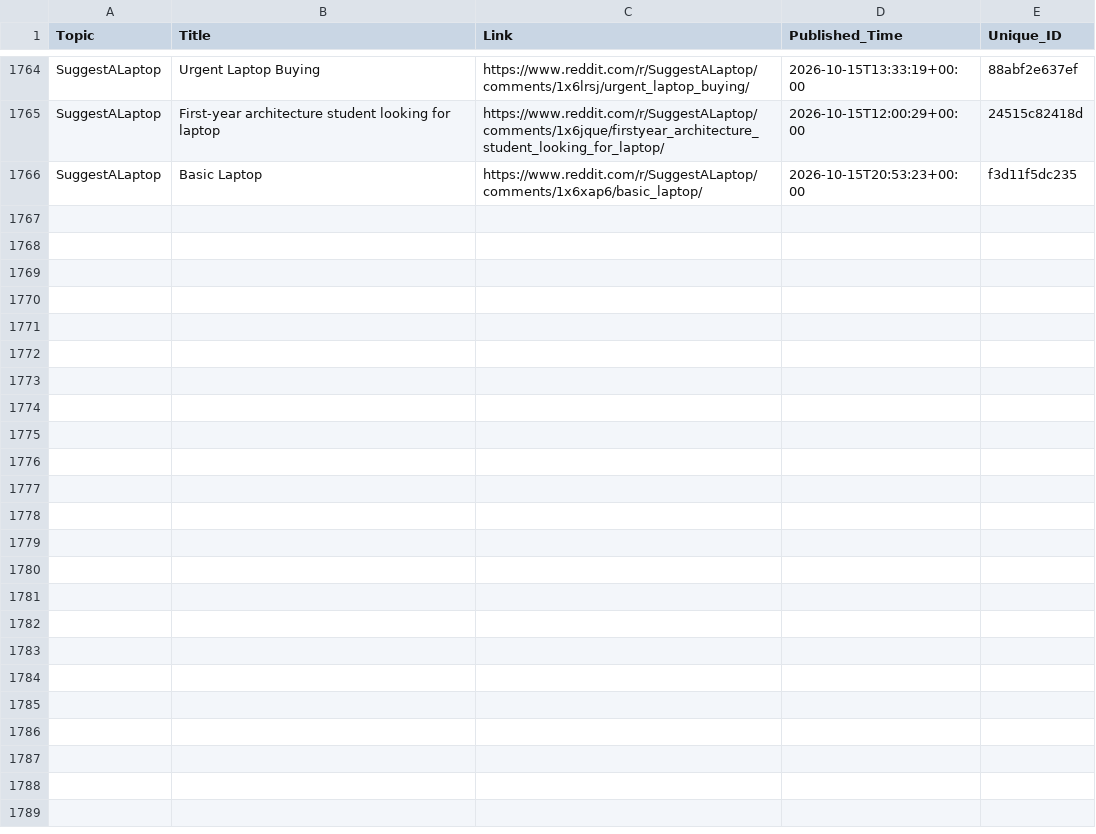
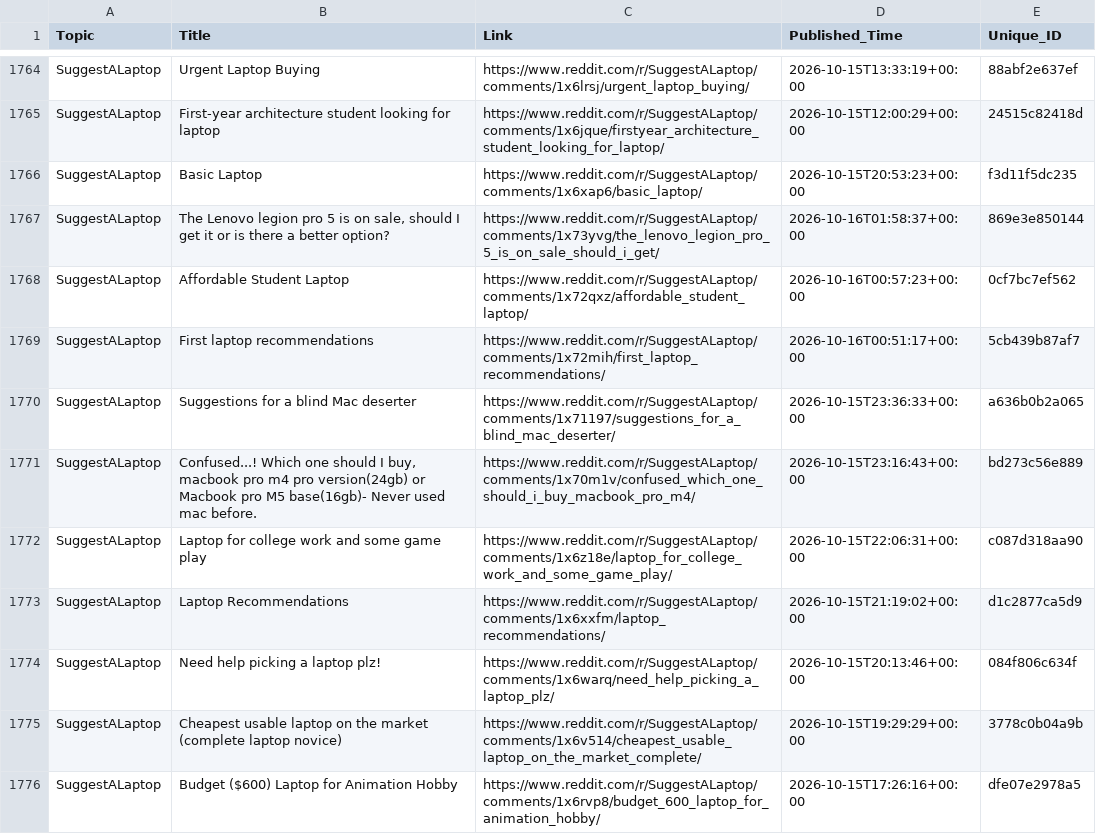
Before and after one commit to sidhu2690/EB_reddit, a CSV file: posts.csv, drawn as a sheet; only a part is shown, gaps mark what is left out; the diff names each change by its address in the sheet, - before the commit and + after, or states it on an @@ line.

```diff
--- a/posts.csv
+++ b/posts.csv
+row 1767: SuggestALaptop | The Lenovo legion pro 5 is on sale, should I get it or is there a better option? | https://www.reddit.com/r/SuggestALaptop/comments/1x73yvg/the_lenovo_legion_pro_5_is_on_sale_should_i_get/ | 2026-10-16T01:58:37+00:00 | 869e3e850144
+row 1768: SuggestALaptop | Affordable Student Laptop | https://www.reddit.com/r/SuggestALaptop/comments/1x72qxz/affordable_student_laptop/ | 2026-10-16T00:57:23+00:00 | 0cf7bc7ef562
+row 1769: SuggestALaptop | First laptop recommendations | https://www.reddit.com/r/SuggestALaptop/comments/1x72mih/first_laptop_recommendations/ | 2026-10-16T00:51:17+00:00 | 5cb439b87af7
+row 1770: SuggestALaptop | Suggestions for a blind Mac deserter | https://www.reddit.com/r/SuggestALaptop/comments/1x71197/suggestions_for_a_blind_mac_deserter/ | 2026-10-15T23:36:33+00:00 | a636b0b2a065
+row 1771: SuggestALaptop | Confused...! Which one should I buy, macbook pro m4 pro version(24gb) or Macbook pro M5 base(16gb)- Never used mac before. | https://www.reddit.com/r/SuggestALaptop/comments/1x70m1v/confused_which_one_should_i_buy_macbook_pro_m4/ | 2026-10-15T23:16:43+00:00 | bd273c56e889
+row 1772: SuggestALaptop | Laptop for college work and some game play | https://www.reddit.com/r/SuggestALaptop/comments/1x6z18e/laptop_for_college_work_and_some_game_play/ | 2026-10-15T22:06:31+00:00 | c087d318aa90
+row 1773: SuggestALaptop | Laptop Recommendations | https://www.reddit.com/r/SuggestALaptop/comments/1x6xxfm/laptop_recommendations/ | 2026-10-15T21:19:02+00:00 | d1c2877ca5d9
+row 1774: SuggestALaptop | Need help picking a laptop plz! | https://www.reddit.com/r/SuggestALaptop/comments/1x6warq/need_help_picking_a_laptop_plz/ | 2026-10-15T20:13:46+00:00 | 084f806c634f
+row 1775: SuggestALaptop | Cheapest usable laptop on the market (complete laptop novice) | https://www.reddit.com/r/SuggestALaptop/comments/1x6v514/cheapest_usable_laptop_on_the_market_complete/ | 2026-10-15T19:29:29+00:00 | 3778c0b04a9b
+row 1776: SuggestALaptop | Budget ($600) Laptop for Animation Hobby | https://www.reddit.com/r/SuggestALaptop/comments/1x6rvp8/budget_600_laptop_for_animation_hobby/ | 2026-10-15T17:26:16+00:00 | dfe07e2978a5
```
